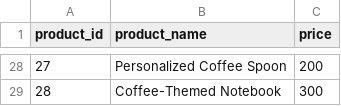
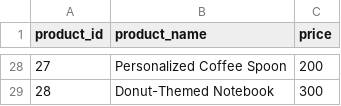
Before and after one commit to sajal2004-jpg/Donut-co_SQL_Project, a CSV file: products.csv, drawn as a sheet; only a part is shown, gaps mark what is left out; the diff covers the shown part only.

Commit message:
products.csv

```diff
--- a/products.csv
+++ b/products.csv
@@ -28,2 +28,2 @@
 27,"Personalized Coffee Spoon","200"
-28,"Coffee-Themed Notebook","300"
+28,"Donut-Themed Notebook","300"
```
Also changed, not shown: 23 edited cells elsewhere in this file.
